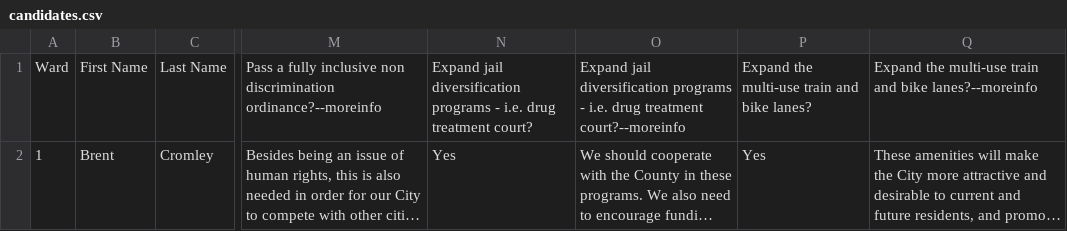
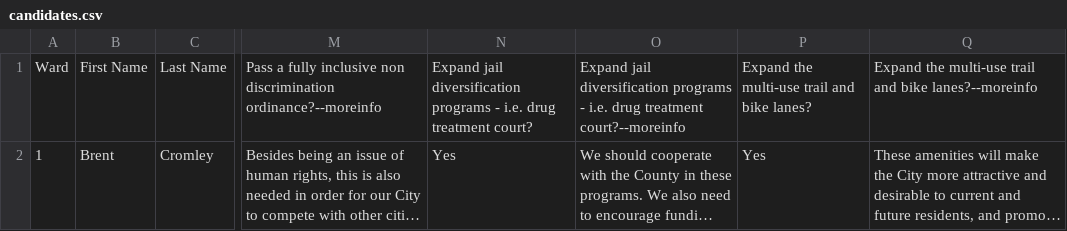
Before and after one commit to mojowen/seattlevoterguide, a CSV file: data/candidates.csv, drawn as a sheet; only a part is shown, gaps mark what is left out; long unchanged cells end in …; the diff covers the shown part only; the diff names each change by its address in the sheet, - before the commit and + after, or states it on an @@ line.

```diff
--- a/data/candidates.csv
+++ b/data/candidates.csv
-P1: Expand the multi-use train and bike lanes?
+P1: Expand the multi-use trail and bike lanes?
-Q1: …the multi-use train and bike…
+Q1: …the multi-use trail and bike…
```
Also changed, not shown: 1 removed row and 88 edited cells elsewhere in this file, 12 other files.
